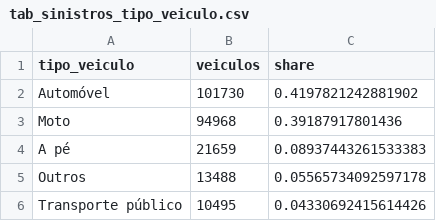
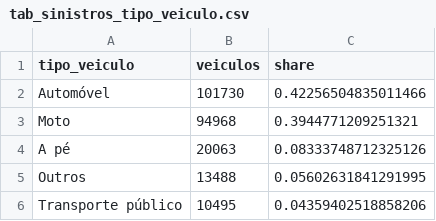
Before and after one commit to portalcidados/portal-cidados, a CSV file: src/app/(app)/historias/(stories)/faixa-azul/data/faixa_azul/tab_sinistros_tipo_veiculo.csv, drawn as a sheet.

```diff
--- a/src/app/(app)/historias/(stories)/faixa-azul/data/faixa_azul/tab_sinistros_tipo_veiculo.csv
+++ b/src/app/(app)/historias/(stories)/faixa-azul/data/faixa_azul/tab_sinistros_tipo_veiculo.csv
@@ -1,6 +1,6 @@
 tipo_veiculo,veiculos,share
-Automóvel,101730,0.4197821242881902
-Moto,94968,0.39187917801436
-A pé,21659,0.08937443261533383
-Outros,13488,0.05565734092597178
-Transporte público,10495,0.04330692415614426
+Automóvel,101730,0.42256504835011466
+Moto,94968,0.3944771209251321
+A pé,20063,0.08333748712325126
+Outros,13488,0.05602631841291995
+Transporte público,10495,0.04359402518858206
```
Also changed, not shown: src/app/(app)/historias/(stories)/faixa-azul/data/faixa_azul/tab_modais_transporte.csv, 4 other files.
